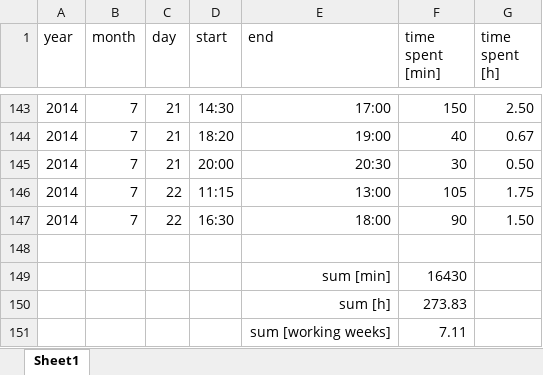
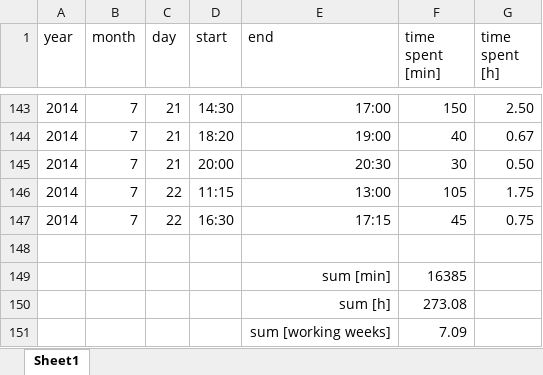
Before and after one commit to benediktibk/loadflow, an Excel workbook: documents/working_hours.xlsx, sheet Sheet1, drawn as a sheet; only a part is shown, gaps mark what is left out; values as stored, in another font and other column widths than the file's, no borders; the diff names each change by its address in the sheet, - before the commit and + after, or states it on an @@ line.

Commit message:
working hours

```diff
--- a/documents/working_hours.xlsx (sheet Sheet1)
+++ b/documents/working_hours.xlsx (sheet Sheet1)
-E147 (end): 18:00
+E147 (end): 17:15
-F147 (time spent [min]): 90
+F147 (time spent [min]): 45
-G147 (time spent [h]): 1.50
+G147 (time spent [h]): 0.75
-F149 (time spent [min]): 16430
+F149 (time spent [min]): 16385
-F150 (time spent [min]): 273.83
+F150 (time spent [min]): 273.08
-F151 (time spent [min]): 7.11
+F151 (time spent [min]): 7.09
```
